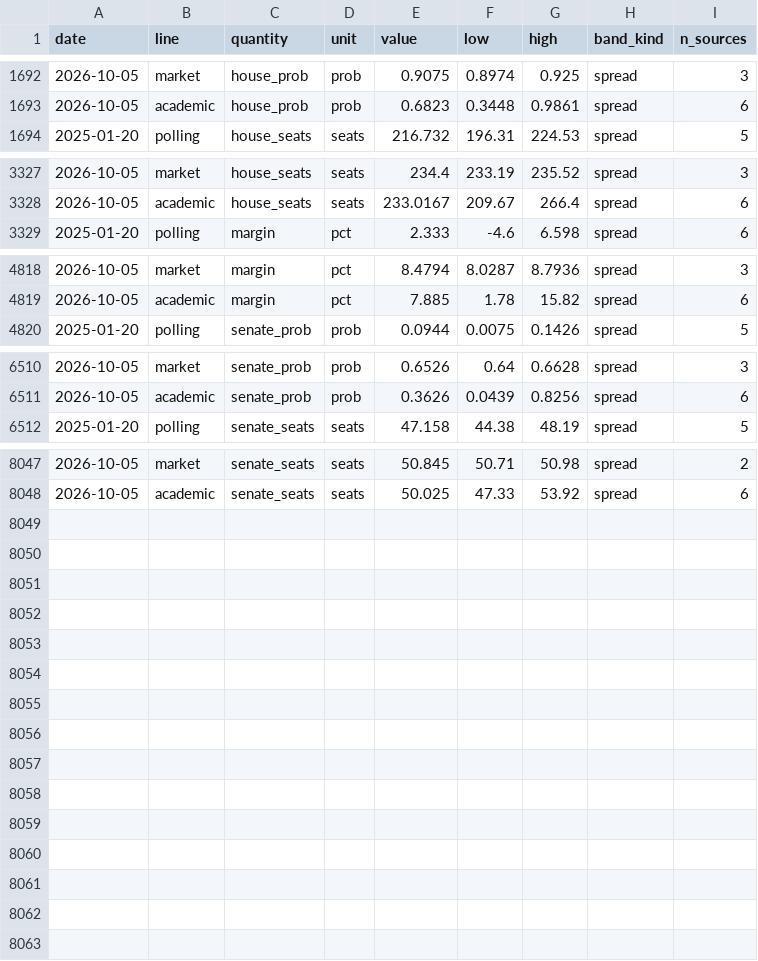
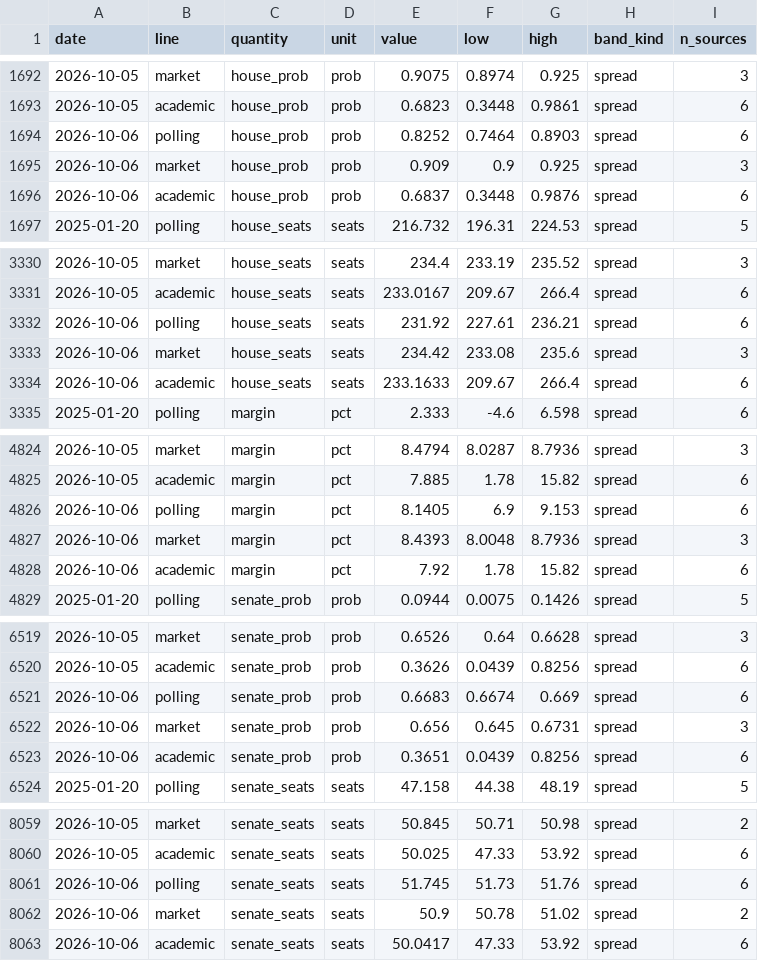
Before and after one commit to kevin-deluca-polisci/KD-website, a CSV file: forecast/archive/2026/timeline.csv, drawn as a sheet; only a part is shown, gaps mark what is left out; the diff names each change by its address in the sheet, - before the commit and + after, or states it on an @@ line.

```diff
--- a/forecast/archive/2026/timeline.csv
+++ b/forecast/archive/2026/timeline.csv
+row 1694: 2026-10-06 | polling | house_prob | prob | 0.8252 | 0.7464 | 0.8903 | spread | 6
+row 1695: 2026-10-06 | market | house_prob | prob | 0.909 | 0.9 | 0.925 | spread | 3
+row 1696: 2026-10-06 | academic | house_prob | prob | 0.6837 | 0.3448 | 0.9876 | spread | 6
+row 3332: 2026-10-06 | polling | house_seats | seats | 231.92 | 227.61 | 236.21 | spread | 6
+row 3333: 2026-10-06 | market | house_seats | seats | 234.42 | 233.08 | 235.6 | spread | 3
+row 3334: 2026-10-06 | academic | house_seats | seats | 233.1633 | 209.67 | 266.4 | spread | 6
+row 4826: 2026-10-06 | polling | margin | pct | 8.1405 | 6.9 | 9.153 | spread | 6
+row 4827: 2026-10-06 | market | margin | pct | 8.4393 | 8.0048 | 8.7936 | spread | 3
+row 4828: 2026-10-06 | academic | margin | pct | 7.92 | 1.78 | 15.82 | spread | 6
+row 6521: 2026-10-06 | polling | senate_prob | prob | 0.6683 | 0.6674 | 0.669 | spread | 6
+row 6522: 2026-10-06 | market | senate_prob | prob | 0.656 | 0.645 | 0.6731 | spread | 3
+row 6523: 2026-10-06 | academic | senate_prob | prob | 0.3651 | 0.0439 | 0.8256 | spread | 6
+row 8061: 2026-10-06 | polling | senate_seats | seats | 51.745 | 51.73 | 51.76 | spread | 6
+row 8062: 2026-10-06 | market | senate_seats | seats | 50.9 | 50.78 | 51.02 | spread | 2
+row 8063: 2026-10-06 | academic | senate_seats | seats | 50.0417 | 47.33 | 53.92 | spread | 6
```
Also changed, not shown: forecast/archive/2026/approval.csv, forecast/archive/2026/files.csv, 14 other files.
